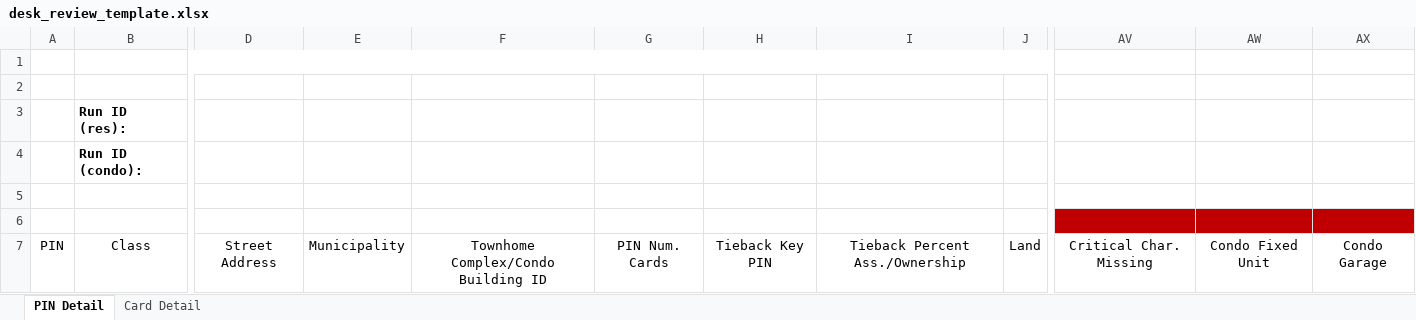
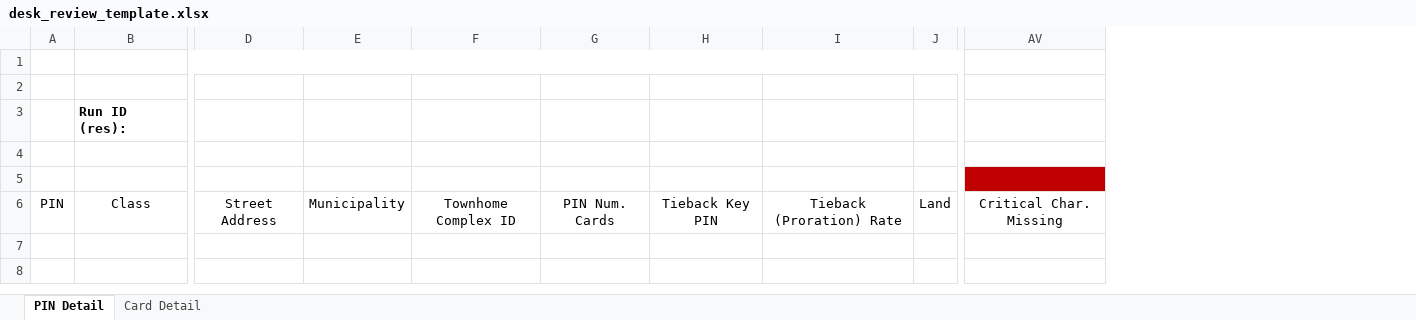
Before and after one commit to ccao-data/model-res-avm, an Excel workbook: misc/desk_review_template.xlsx, sheet PIN Detail, drawn as a sheet; only a part is shown, gaps mark what is left out; values as stored, in another font and other column widths than the file's, no borders; removed rows and columns are numbered as before the commit, all else as after; rows hold the shown columns only; the diff names each change by its address in the sheet, - before the commit and + after, or states it on an @@ line.

Commit message:
Move condo DR export to condo model repo

```diff
--- a/misc/desk_review_template.xlsx (sheet PIN Detail)
+++ b/misc/desk_review_template.xlsx (sheet PIN Detail)
-column F, row 7: Townhome Complex/Condo Building ID
+column F, row 6: Townhome Complex ID
-column I, row 7: Tieback Percent Ass./Ownership
+column I, row 6: Tieback (Proration) Rate
-column AW, row 7: Condo Fixed Unit
-column AX, row 7: Condo Garage
-row 4:  | Run ID (condo):
```
Also changed, not shown: 3 other files.
